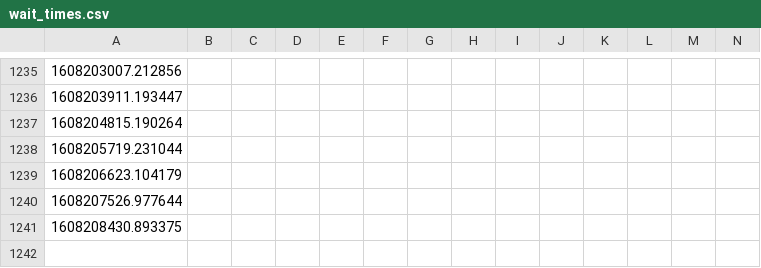
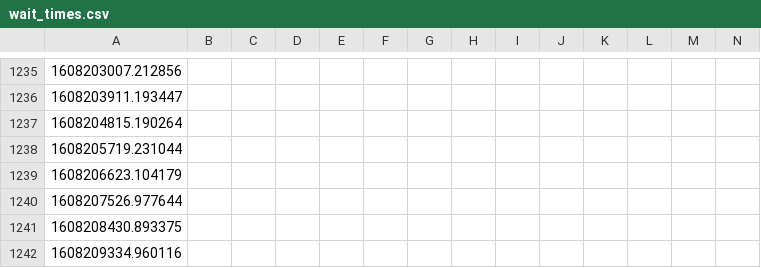
Before and after one commit to juliennelachance/CoVID_Wait_Times_NYC, a CSV file: wait_times.csv, drawn as a sheet; only a part is shown, gaps mark what is left out; rows hold the shown columns only; the diff names each change by its address in the sheet, - before the commit and + after, or states it on an @@ line.

Commit message:
auto commit

```diff
--- a/wait_times.csv
+++ b/wait_times.csv
+row 1242: 1608209334.960116
```
